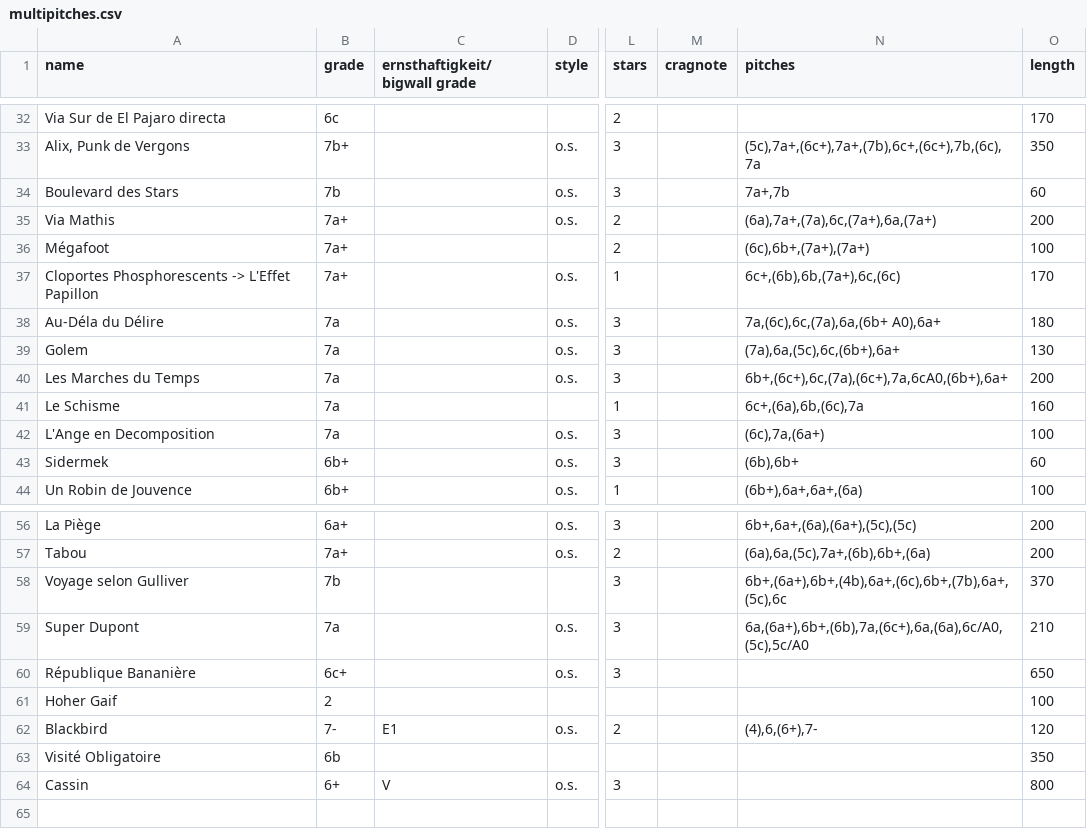
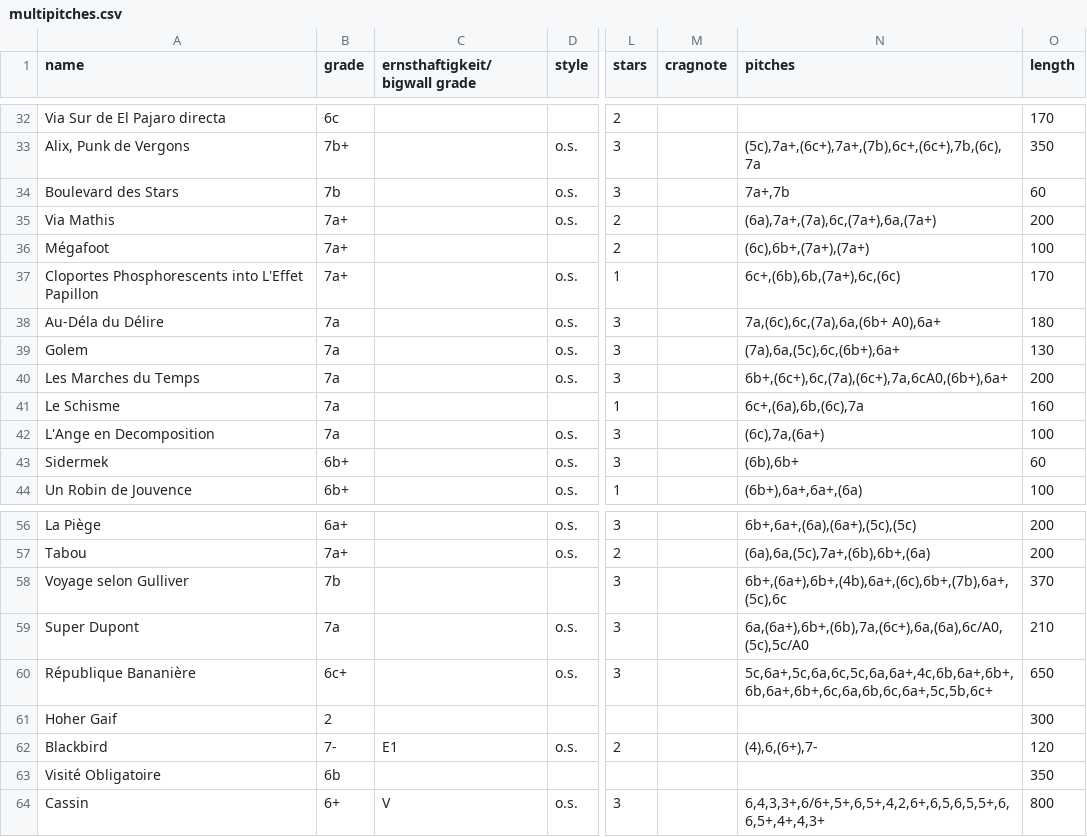
Before and after one commit to olekoenig/climbingDB, a CSV file: data/multipitches.csv, drawn as a sheet; only a part is shown, gaps mark what is left out; the diff covers the shown part only; the diff names each change by its address in the sheet, - before the commit and + after, or states it on an @@ line.

Commit message:
Multipitch CSV file: add further pitches info

```diff
--- a/data/multipitches.csv
+++ b/data/multipitches.csv
-A37 (name): Cloportes Phosphorescents -> L'Effet Papillon
+A37 (name): Cloportes Phosphorescents into L'Effet Papillon
-N60 (pitches): (empty)
+N60 (pitches): 5c,6a+,5c,6a,6c,5c,6a,6a+,4c,6b,6a+,6b+,6b,6a+,6b+,6c,6a,6b,6c,6a+,5c,5b,6c+
-O61 (length): 100
+O61 (length): 300
-N64 (pitches): (empty)
+N64 (pitches): 6,4,3,3+,6/6+,5+,6,5+,4,2,6+,6,5,6,5,5+,6,6,5+,4+,4,3+
```
Also changed, not shown: 30 edited cells elsewhere in this file, 1 other file.
